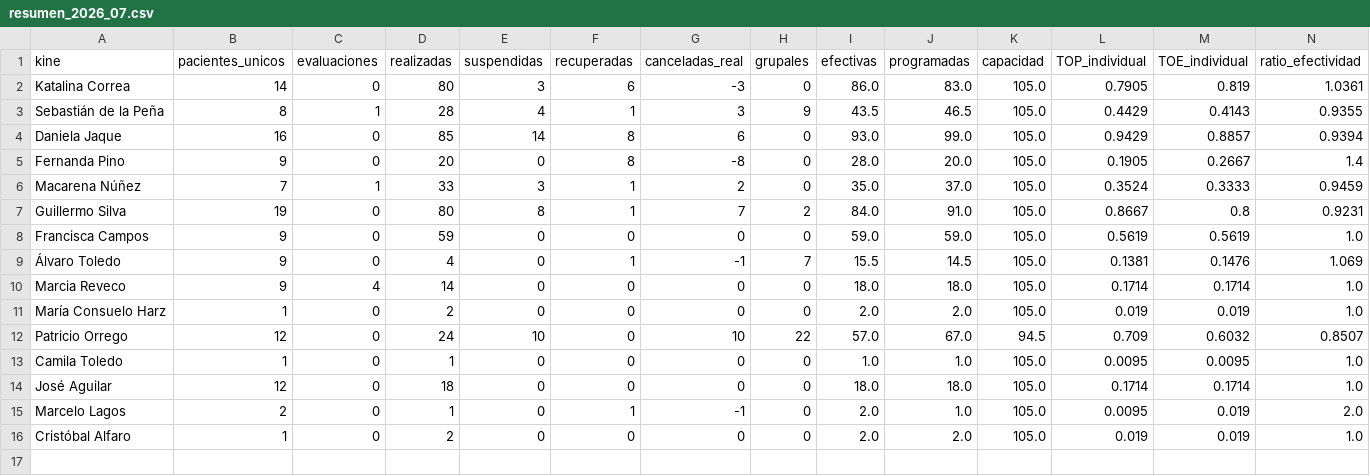
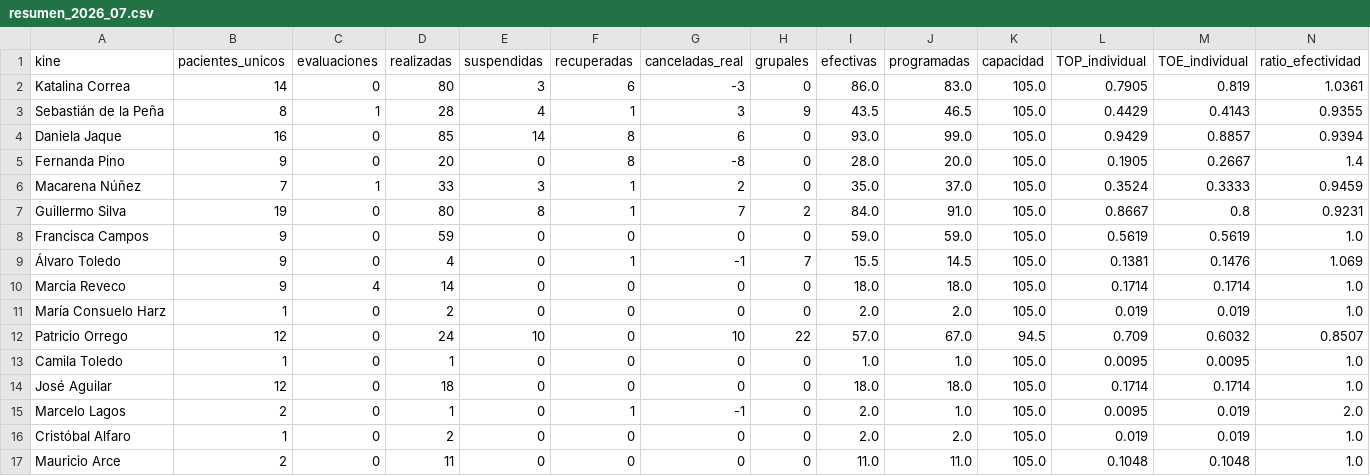
Before and after one commit to SebaNazar/termometro-kinexperience, a CSV file: docs/resumen_2026_07.csv, drawn as a sheet.

```diff
--- a/docs/resumen_2026_07.csv
+++ b/docs/resumen_2026_07.csv
@@ -16 +16,2 @@ Marcelo Lagos,2,0,1,0,1,-1,0,2.0,1.0,105.0,0.0095,0.019,2.0
 Cristóbal Alfaro,1,0,2,0,0,0,0,2.0,2.0,105.0,0.019,0.019,1.0
+Mauricio Arce,2,0,11,0,0,0,0,11.0,11.0,105.0,0.1048,0.1048,1.0
```
Also changed, not shown: 2 other files.
